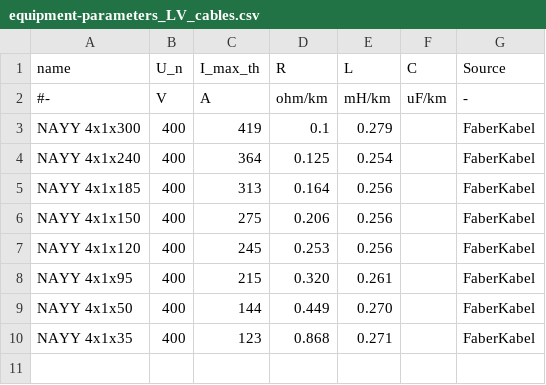
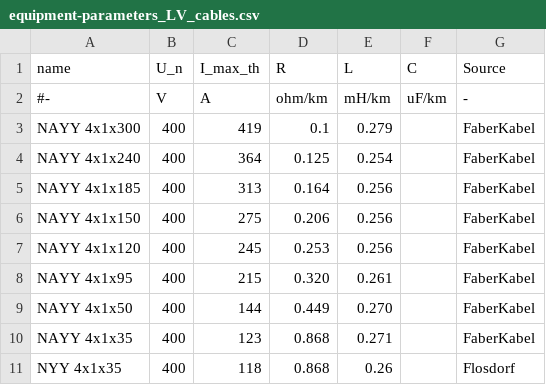
Before and after one commit to openego/ding0, a CSV file: dingo/data/equipment-parameters_LV_cables.csv, drawn as a sheet.

Commit message:
Re-add cable type
Kerber-grid topology model specifically considers NYY 4x1x35 cables.
@nesnoj replaced this by similar NAYY 4x1x35 that has slighty different
parameters. Discuss what's best
a) take only NAYY cables
b) one NYY cable

```diff
--- a/dingo/data/equipment-parameters_LV_cables.csv
+++ b/dingo/data/equipment-parameters_LV_cables.csv
@@ -10 +10,2 @@ NAYY 4x1x50,400,144,0.449,0.270,,FaberKabel
 NAYY 4x1x35,400,123,0.868,0.271,,FaberKabel
+NYY 4x1x35,400,118,0.868,0.26,,Flosdorf
```
